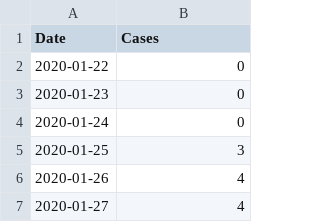
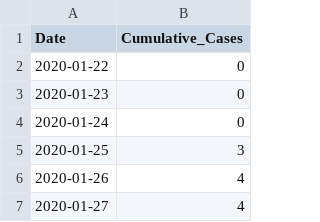
Before and after one commit to haziqsupangat/Malaysia-Covid19-Data, a CSV file: Cumulative Cases/Cumulative Cases.csv, drawn as a sheet; only a part is shown.

Commit message:
Update Cumulative Cases.csv

```diff
--- a/Cumulative Cases/Cumulative Cases.csv
+++ b/Cumulative Cases/Cumulative Cases.csv
@@ -1,2 +1,2 @@
-"Date","Cases"
+"Date","Cumulative_Cases"
 2020-01-22,0
```
